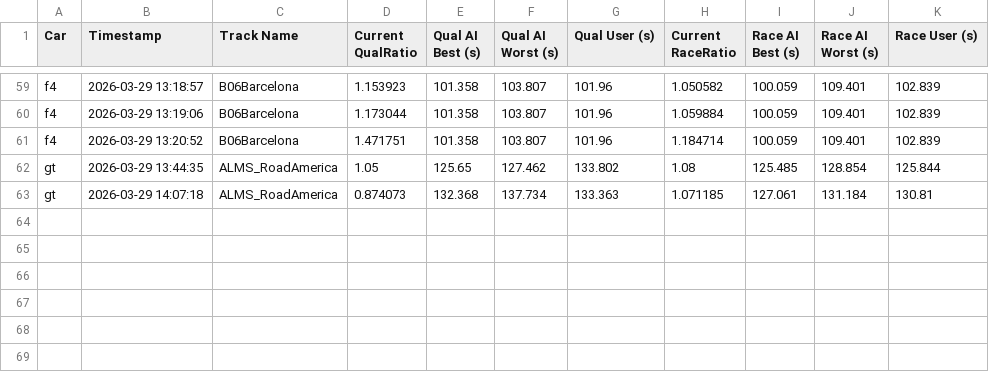
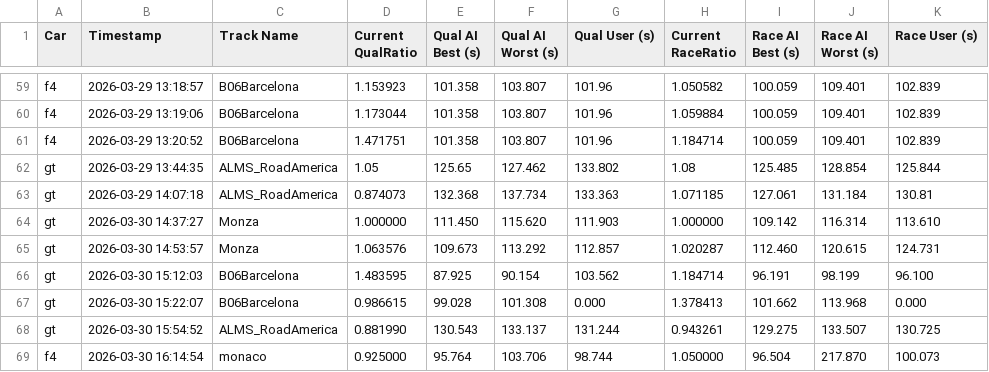
Before and after one commit to angelalonso/gtr2, a CSV file: dyn_ai/historic.csv, drawn as a sheet; only a part is shown, gaps mark what is left out.

Commit message:
more data

```diff
--- a/dyn_ai/historic.csv
+++ b/dyn_ai/historic.csv
@@ -63 +63,7 @@ gt;2026-03-29 13:44:35;ALMS_RoadAmerica;1.05;125.65;127.462;133.802;1.08;125.485
 gt;2026-03-29 14:07:18;ALMS_RoadAmerica;0.874073;132.368;137.734;133.363;1.071185;127.061;131.184;130.81
+gt;2026-03-30 14:37:27;Monza;1.000000;111.450;115.620;111.903;1.000000;109.142;116.314;113.610
+gt;2026-03-30 14:53:57;Monza;1.063576;109.673;113.292;112.857;1.020287;112.460;120.615;124.731
+gt;2026-03-30 15:12:03;B06Barcelona;1.483595;87.925;90.154;103.562;1.184714;96.191;98.199;96.100
+gt;2026-03-30 15:22:07;B06Barcelona;0.986615;99.028;101.308;0.000;1.378413;101.662;113.968;0.000
+gt;2026-03-30 15:54:52;ALMS_RoadAmerica;0.881990;130.543;133.137;131.244;0.943261;129.275;133.507;130.725
+f4;2026-03-30 16:14:54;monaco;0.925000;95.764;103.706;98.744;1.050000;96.504;217.870;100.073
```
